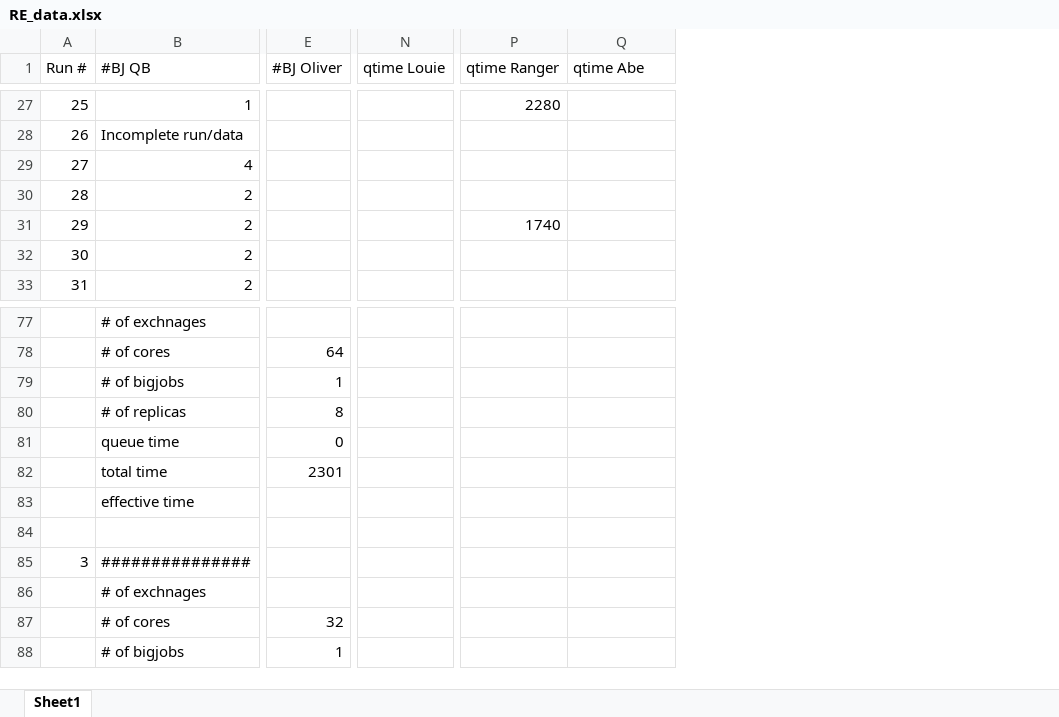
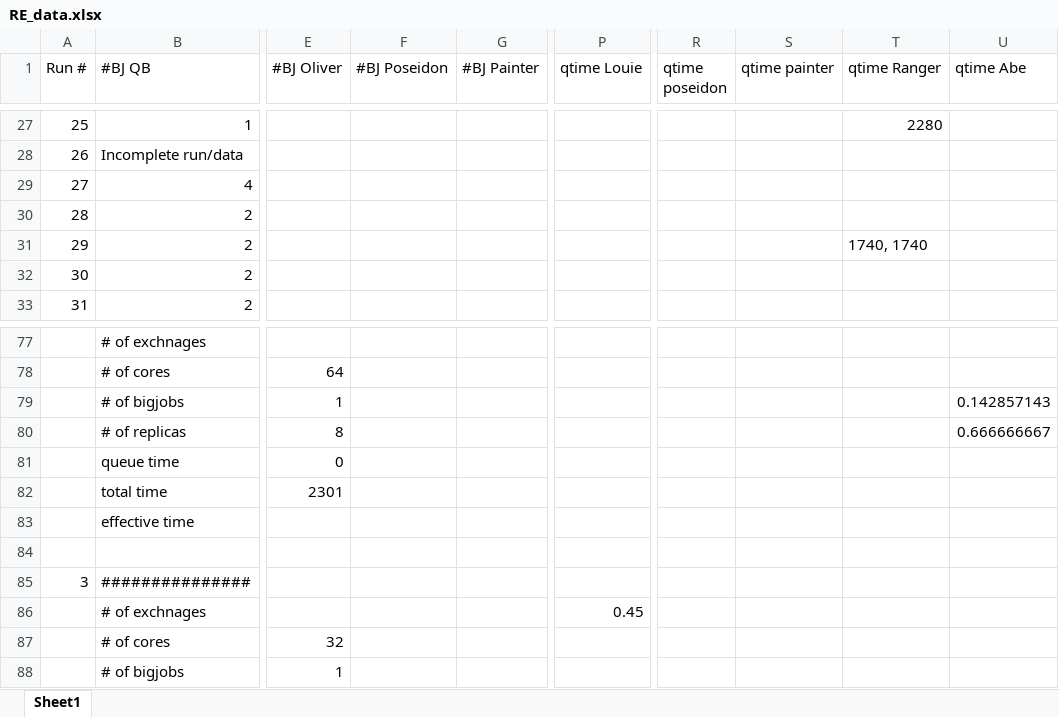
Before and after one commit to saga-project/saga-cpp-legacy-projects, an Excel workbook: applications/async-re/data/RE_data.xlsx, sheet Sheet1, drawn as a sheet; only a part is shown, gaps mark what is left out; values as stored, in another font and other column widths than the file's, no borders; charts and pictures not drawn; addresses are those after the commit; the diff covers the shown part only; the diff names each change by its address in the sheet, - before the commit and + after, or states it on an @@ line.

```diff
--- a/applications/async-re/data/RE_data.xlsx (sheet Sheet1)
+++ b/applications/async-re/data/RE_data.xlsx (sheet Sheet1)
+column F (#BJ Poseidon), empty
+column G (#BJ Painter), empty
+column R (qtime poseidon), empty
+column S (qtime painter), empty
-T31 (qtime Ranger): 1740
+T31 (qtime Ranger): 1740, 1740
-U79 (qtime Abe): (empty)
+U79 (qtime Abe): 0.142857143
-U80 (qtime Abe): (empty)
+U80 (qtime Abe): 0.666666667
-P86 (qtime Louie): (empty)
+P86 (qtime Louie): 0.45
```
Also changed, not shown: 5 added rows, 5 removed rows and 13 edited cells elsewhere in this sheet, charts or pictures.
